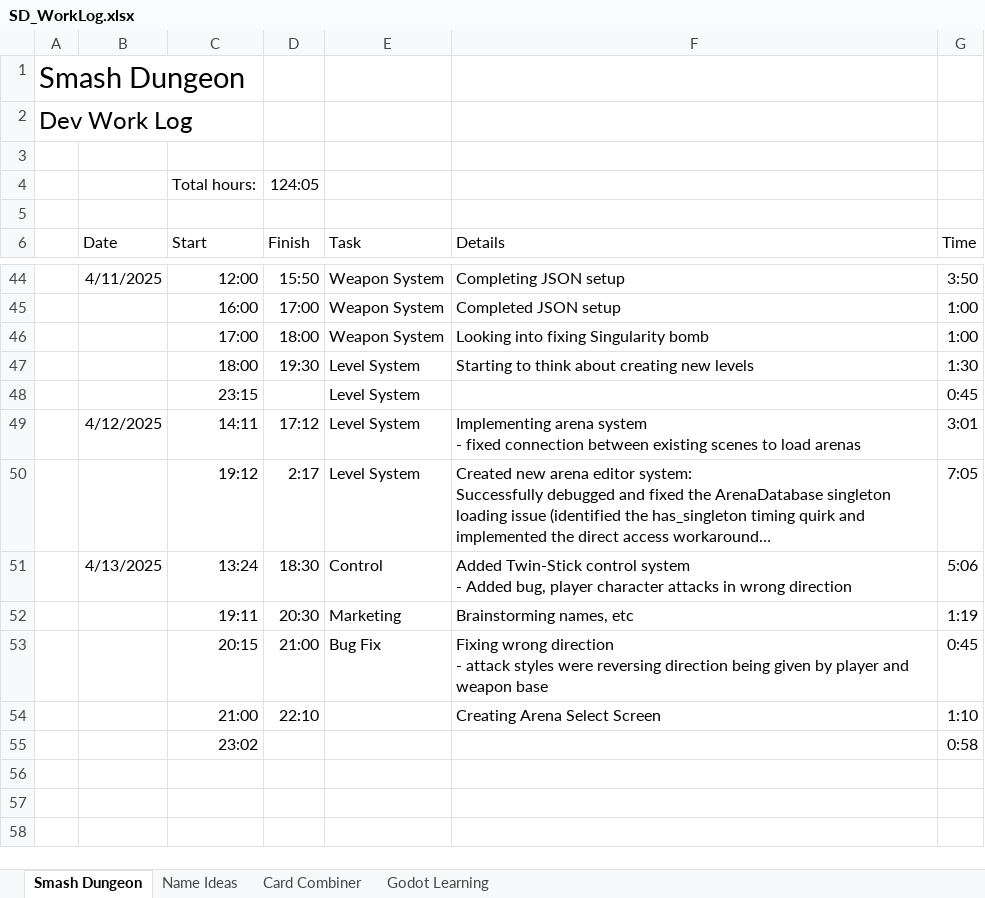
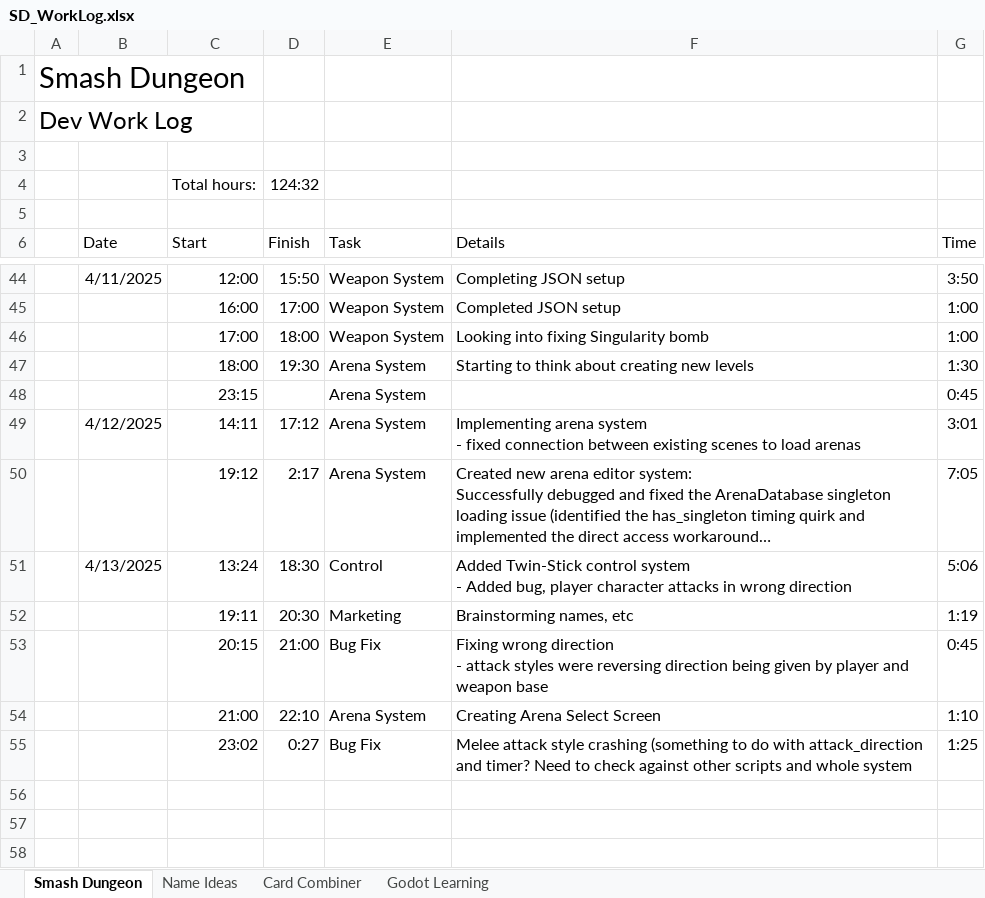
Before and after one commit to adam-j-s/dungeonsmash, an Excel workbook: SD_WorkLog.xlsx, sheet Smash Dungeon, drawn as a sheet; only a part is shown, gaps mark what is left out; long unchanged cells end in …; values as stored, in another font and other column widths than the file's, no borders; table styles not drawn; removed rows and columns are numbered as before the commit, all else as after; the diff names each change by its address in the sheet, - before the commit and + after, or states it on an @@ line.

Commit message:
fixed attack style errors

```diff
--- a/SD_WorkLog.xlsx (sheet Smash Dungeon)
+++ b/SD_WorkLog.xlsx (sheet Smash Dungeon)
-D4 (Finish): 124:05
+D4 (Finish): 124:32
-E47:E50 (Task): Level System
+E47:E50 (Task): Arena System
-E54 (Task): (empty)
+E54 (Task): Arena System
-row 55:  |  | 23:02 |  |  |  | 0:58
+row 55:  |  | 23:02 | 0:27 | Bug Fix | Melee attack style crashing (something to do with attack_direction and timer? Need to check against other scripts and whole system | 1:25
```
Also changed, not shown: 9 other files.
